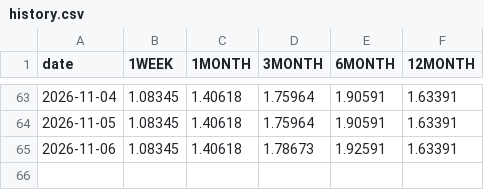
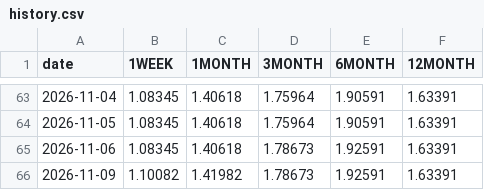
Before and after one commit to ryotaweave/tibor-teams-bot, a CSV file: state/history.csv, drawn as a sheet; only a part is shown, gaps mark what is left out.

```diff
--- a/state/history.csv
+++ b/state/history.csv
@@ -65 +65,2 @@ date,1WEEK,1MONTH,3MONTH,6MONTH,12MONTH
 2026-11-06,1.08345,1.40618,1.78673,1.92591,1.63391
+2026-11-09,1.10082,1.41982,1.78673,1.92591,1.63391
```
Also changed, not shown: 1 other file.
